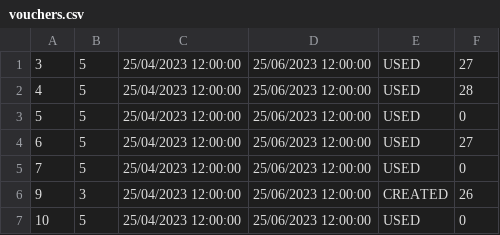
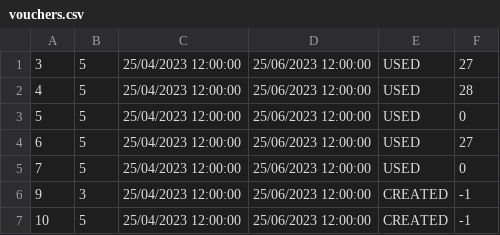
Before and after one commit to kovacevicanja/sims-grupa3-teamA, a CSV file: Resources/Data/vouchers.csv, drawn as a sheet.

```diff
--- a/Resources/Data/vouchers.csv
+++ b/Resources/Data/vouchers.csv
@@ -5,3 +5,3 @@
 7|5|25/04/2023 12:00:00|25/06/2023 12:00:00|USED|0
-9|3|25/04/2023 12:00:00|25/06/2023 12:00:00|CREATED|26
-10|5|25/04/2023 12:00:00|25/06/2023 12:00:00|USED|0
+9|3|25/04/2023 12:00:00|25/06/2023 12:00:00|CREATED|-1
+10|5|25/04/2023 12:00:00|25/06/2023 12:00:00|CREATED|-1
```
Also changed, not shown: Resources/Data/tourLocations.csv, Resources/Data/tourRequests.csv, 31 other files.
